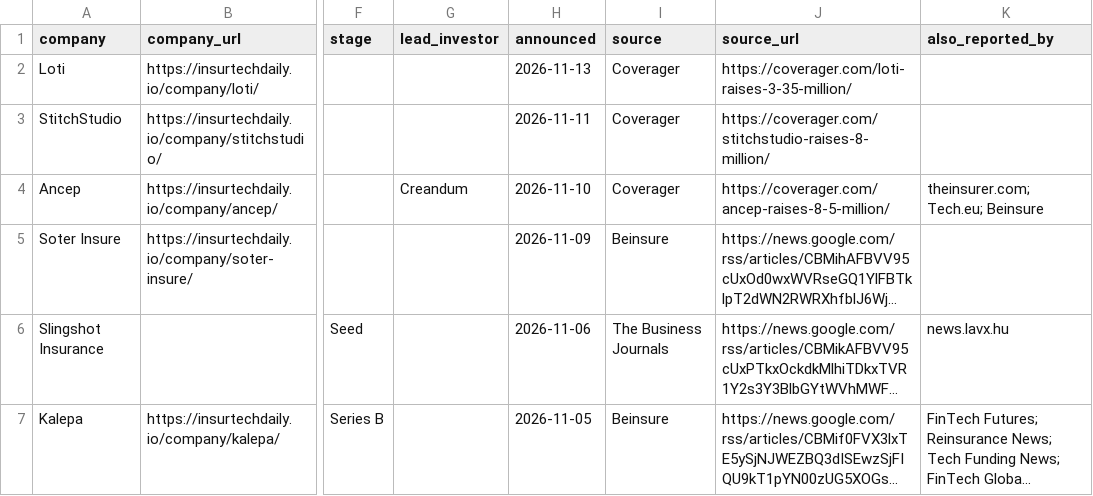
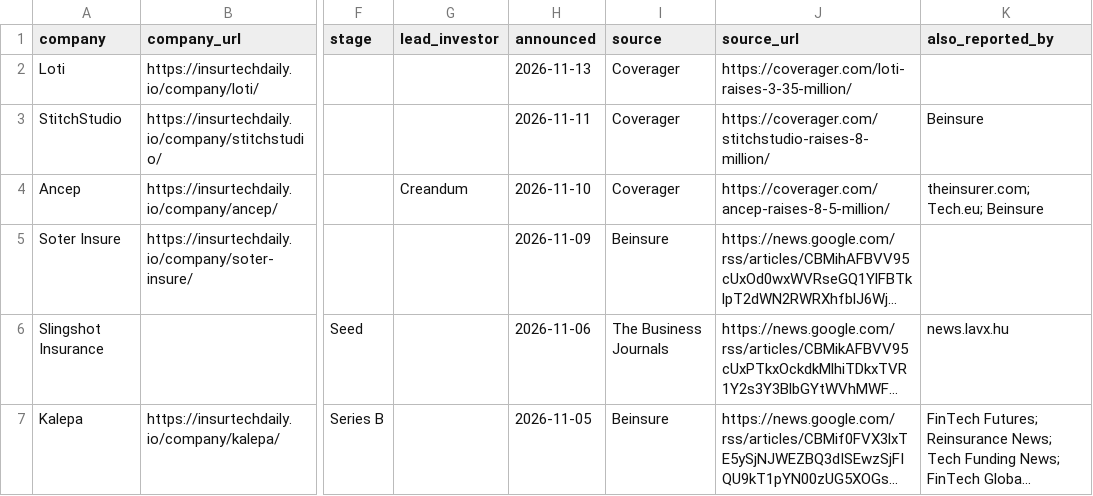
Before and after one commit to SJJ363/SJJ363.github.io, a CSV file: funding.csv, drawn as a sheet; only a part is shown, gaps mark what is left out; long unchanged cells end in …; the diff names each change by its address in the sheet, - before the commit and + after, or states it on an @@ line.

```diff
--- a/funding.csv
+++ b/funding.csv
-K3 (also_reported_by): (empty)
+K3 (also_reported_by): Beinsure
```
Also changed, not shown: ma.csv, 30 other files.
